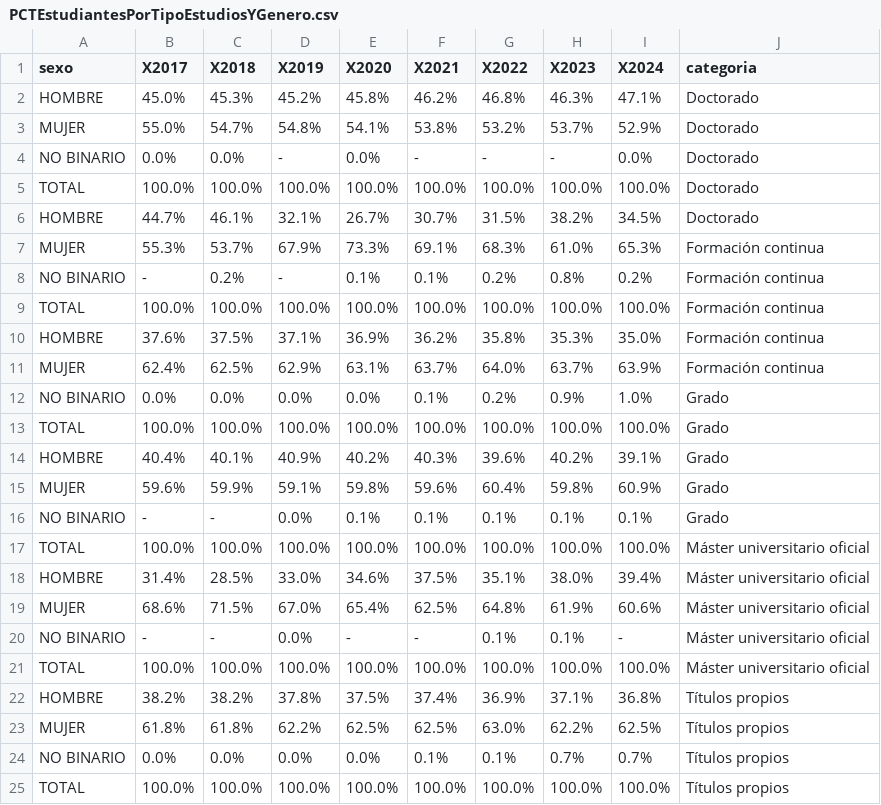
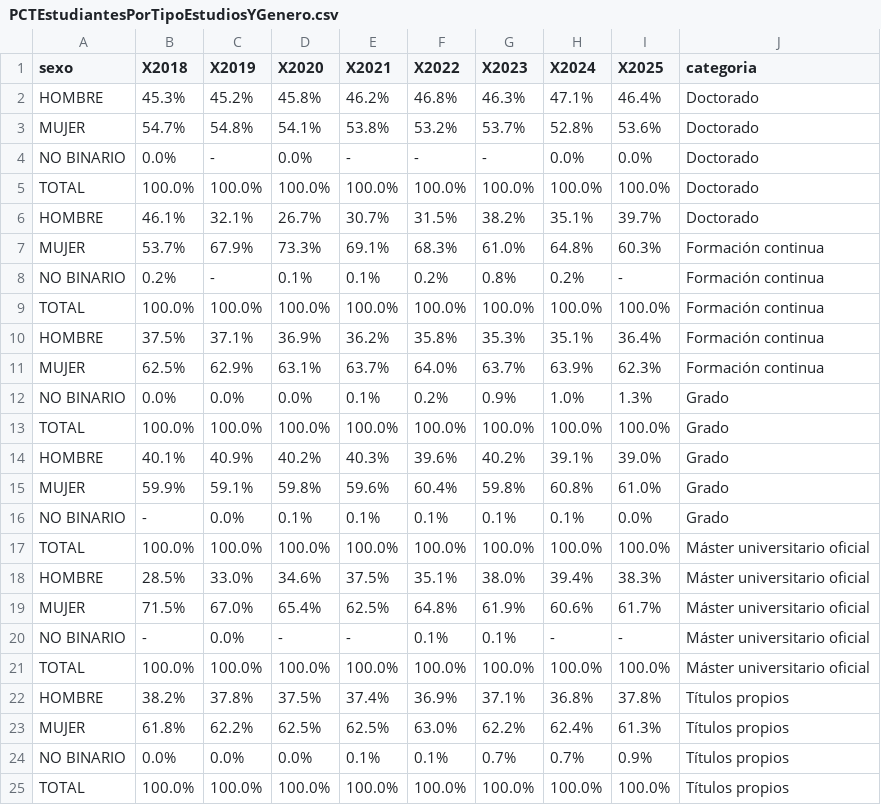
Before and after one commit to igualdad-ucm/Informe-Estudiantes-UCM, a CSV file: csv/PCTEstudiantesPorTipoEstudiosYGenero.csv, drawn as a sheet; removed rows and columns are numbered as before the commit, all else as after; the diff names each change by its address in the sheet, - before the commit and + after, or states it on an @@ line.

```diff
--- a/csv/PCTEstudiantesPorTipoEstudiosYGenero.csv
+++ b/csv/PCTEstudiantesPorTipoEstudiosYGenero.csv
-column B (X2017), rows 2-25: 45.0% | 55.0% | 0.0% | 100.0% | 44.7% | 55.3% | - | 100.0% | 37.6% | 62.4% | 0.0% | 100.0% | 40.4% | 59.6% | - | 100.0% | 31.4% | 68.6% | - | 100.0% | 38.2% | 61.8% | 0.0% | 100.0%
+column I (X2025), rows 2-25: 46.4% | 53.6% | 0.0% | 100.0% | 39.7% | 60.3% | - | 100.0% | 36.4% | 62.3% | 1.3% | 100.0% | 39.0% | 61.0% | 0.0% | 100.0% | 38.3% | 61.7% | - | 100.0% | 37.8% | 61.3% | 0.9% | 100.0%
-H3 (X2024): 52.9%
+H3 (X2024): 52.8%
-H6 (X2024): 34.5%
+H6 (X2024): 35.1%
-H7 (X2024): 65.3%
+H7 (X2024): 64.8%
-H10 (X2024): 35.0%
+H10 (X2024): 35.1%
-H15 (X2024): 60.9%
+H15 (X2024): 60.8%
-H23 (X2024): 62.5%
+H23 (X2024): 62.4%
```
Also changed, not shown: csv/PCTEstudiantesPorCentroYGenero.csv, csv/PCTEstudiantesPorGenero.csv, 10 other files.
